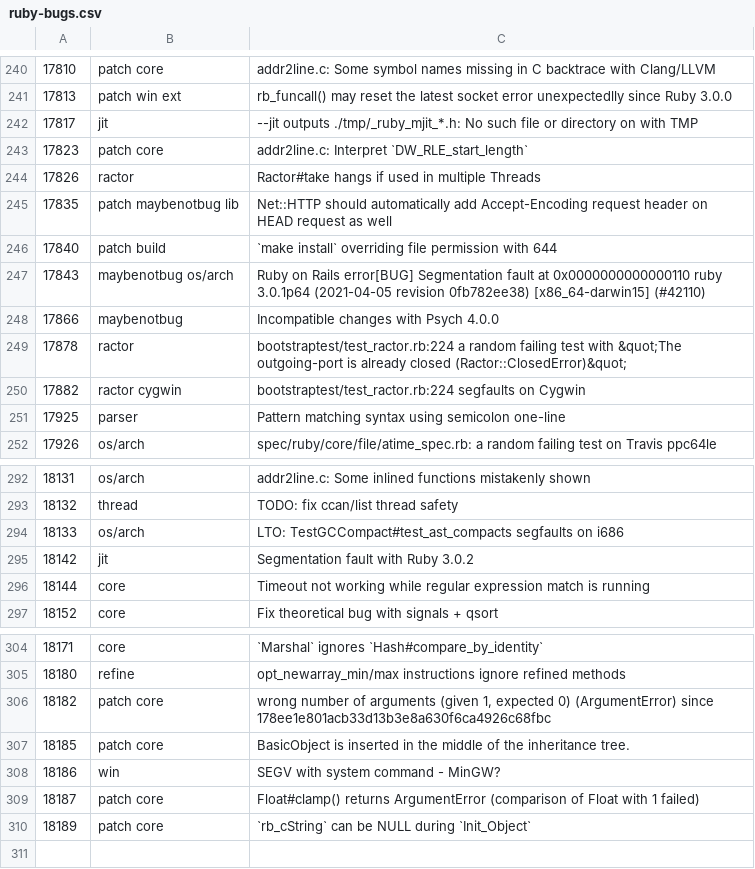
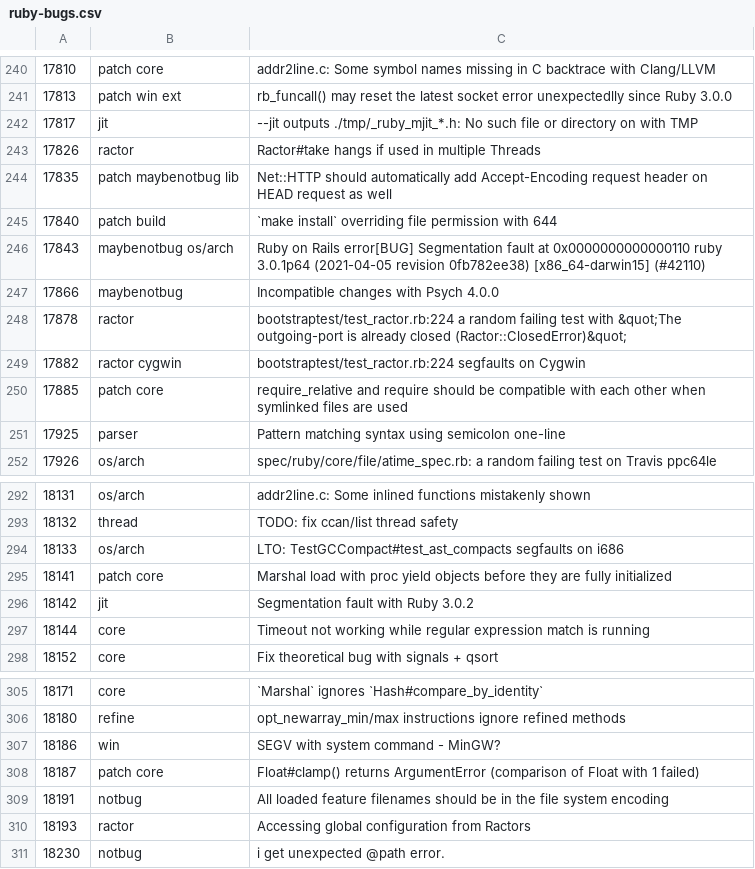
Before and after one commit to lupetyman/tagged-ruby-bugs, a CSV file: ruby-bugs.csv, drawn as a sheet; only a part is shown, gaps mark what is left out.

Commit message:
Update Ruby bugs

```diff
--- a/ruby-bugs.csv
+++ b/ruby-bugs.csv
@@ -242,3 +242,2 @@
 17817,jit,--jit outputs ./tmp/_ruby_mjit_*.h: No such file or directory on with TMP
-17823,patch core,addr2line.c: Interpret `DW_RLE_start_length`
 17826,ractor,Ractor#take hangs if used in multiple Threads
@@ -250,2 +249,3 @@
 17882,ractor cygwin,bootstraptest/test_ractor.rb:224 segfaults on Cygwin
+17885,patch core,require_relative and require should be compatible with each other when symlinked files are used
 17925,parser,Pattern matching syntax using semicolon one-line
@@ -294,2 +294,3 @@
 18133,os/arch,LTO: TestGCCompact#test_ast_compacts segfaults on i686
+18141,patch core,Marshal load with proc yield objects before they are fully initialized
 18142,jit,Segmentation fault with Ruby 3.0.2
@@ -305,6 +306,6 @@
 18180,refine,opt_newarray_min/max instructions ignore refined methods
-18182,patch core,"wrong number of arguments (given 1, expected 0) (ArgumentError) since 178ee1e801acb33d13b3e8a630f6ca4926c68fbc"
-18185,patch core,BasicObject is inserted in the middle of the inheritance tree.
 18186,win,SEGV with system command - MinGW?
 18187,patch core,Float#clamp() returns ArgumentError (comparison of Float with 1 failed)
-18189,patch core,`rb_cString` can be NULL during `Init_Object`
+18191,notbug,All loaded feature filenames should be in the file system encoding
+18193,ractor,Accessing global configuration from Ractors
+18230,notbug,i get unexpected @path error.
```
